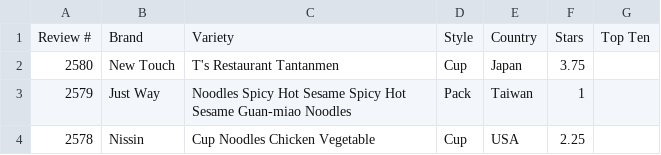
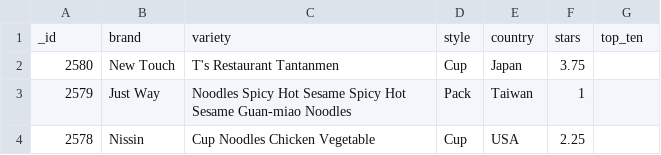
Before and after one commit to turtwigEnjoyer/RamenDatabase, a CSV file: files/ramen_ratings_short.csv, drawn as a sheet; only a part is shown.

Commit message:
Altered csv and json for easier loading Implemented a json loader onto in memory list (and adds the list to a DBcontext)

```diff
--- a/files/ramen_ratings_short.csv
+++ b/files/ramen_ratings_short.csv
@@ -1,2 +1,2 @@
-Review #,Brand,Variety,Style,Country,Stars,Top Ten
+_id,brand,variety,style,country,stars,top_ten
 2580,New Touch,T's Restaurant Tantanmen ,Cup,Japan,3.75,
```
Also changed, not shown: 10 other files.
